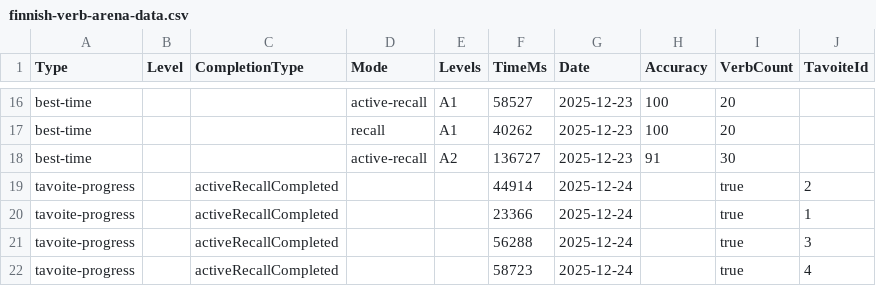
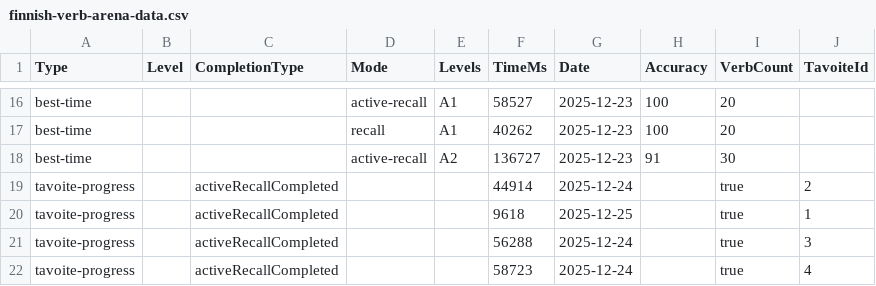
Before and after one commit to Avashesh07/LanguageLearning, a CSV file: data/finnish-verb-arena-data.csv, drawn as a sheet; only a part is shown, gaps mark what is left out; the diff covers the shown part only.

```diff
--- a/data/finnish-verb-arena-data.csv
+++ b/data/finnish-verb-arena-data.csv
@@ -19,3 +19,3 @@
 "tavoite-progress","","activeRecallCompleted","","","44914","2025-12-24","","true","2"
-"tavoite-progress","","activeRecallCompleted","","","23366","2025-12-24","","true","1"
+"tavoite-progress","","activeRecallCompleted","","","9618","2025-12-25","","true","1"
 "tavoite-progress","","activeRecallCompleted","","","56288","2025-12-24","","true","3"
```
Also changed, not shown: 25 added rows elsewhere in this file, 2 other files.
